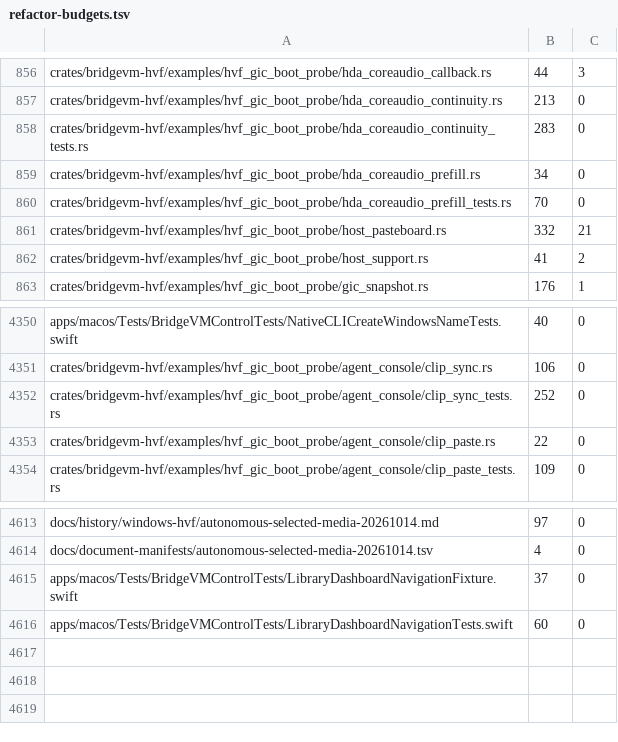
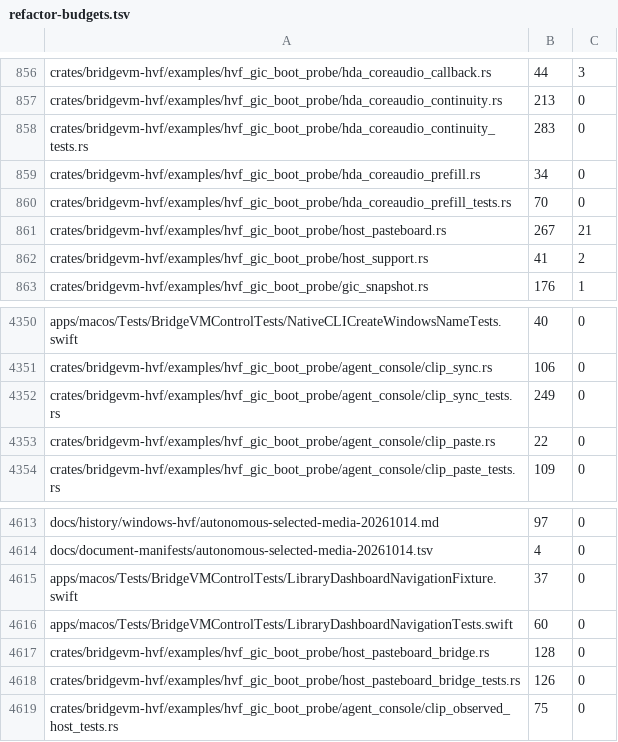
Before and after one commit to Ketchio-dev/bridgevm, a TSV file: scripts/refactor-budgets.tsv, drawn as a sheet; only a part is shown, gaps mark what is left out.

Commit message:
Preserve observed host clipboard copies across queued guest writes

```diff
--- a/scripts/refactor-budgets.tsv
+++ b/scripts/refactor-budgets.tsv
@@ -860,3 +860,3 @@ crates/bridgevm-hvf/examples/hvf_gic_boot_probe/hda_coreaudio_prefill.rs	34	0
 crates/bridgevm-hvf/examples/hvf_gic_boot_probe/hda_coreaudio_prefill_tests.rs	70	0
-crates/bridgevm-hvf/examples/hvf_gic_boot_probe/host_pasteboard.rs	332	21
+crates/bridgevm-hvf/examples/hvf_gic_boot_probe/host_pasteboard.rs	267	21
 crates/bridgevm-hvf/examples/hvf_gic_boot_probe/host_support.rs	41	2
@@ -4351,3 +4351,3 @@ apps/macos/Tests/BridgeVMControlTests/NativeCLICreateWindowsNameTests.swift	40	0
 crates/bridgevm-hvf/examples/hvf_gic_boot_probe/agent_console/clip_sync.rs	106	0
-crates/bridgevm-hvf/examples/hvf_gic_boot_probe/agent_console/clip_sync_tests.rs	252	0
+crates/bridgevm-hvf/examples/hvf_gic_boot_probe/agent_console/clip_sync_tests.rs	249	0
 crates/bridgevm-hvf/examples/hvf_gic_boot_probe/agent_console/clip_paste.rs	22	0
@@ -4616 +4616,4 @@ apps/macos/Tests/BridgeVMControlTests/LibraryDashboardNavigationFixture.swift	37
 apps/macos/Tests/BridgeVMControlTests/LibraryDashboardNavigationTests.swift	60	0
+crates/bridgevm-hvf/examples/hvf_gic_boot_probe/host_pasteboard_bridge.rs	128	0
+crates/bridgevm-hvf/examples/hvf_gic_boot_probe/host_pasteboard_bridge_tests.rs	126	0
+crates/bridgevm-hvf/examples/hvf_gic_boot_probe/agent_console/clip_observed_host_tests.rs	75	0
```
Also changed, not shown: 5 other files.
